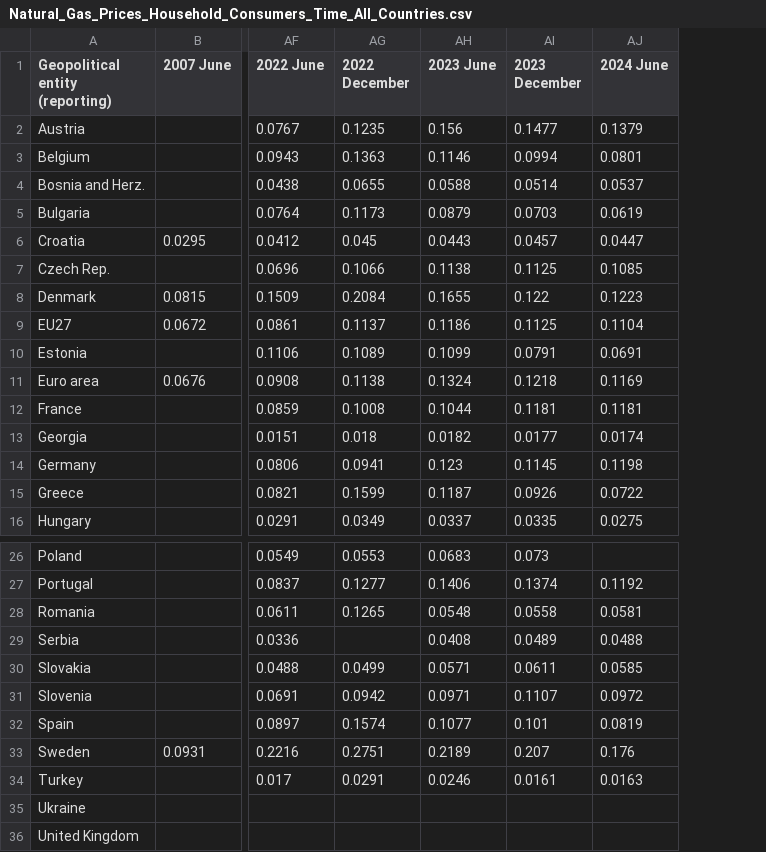
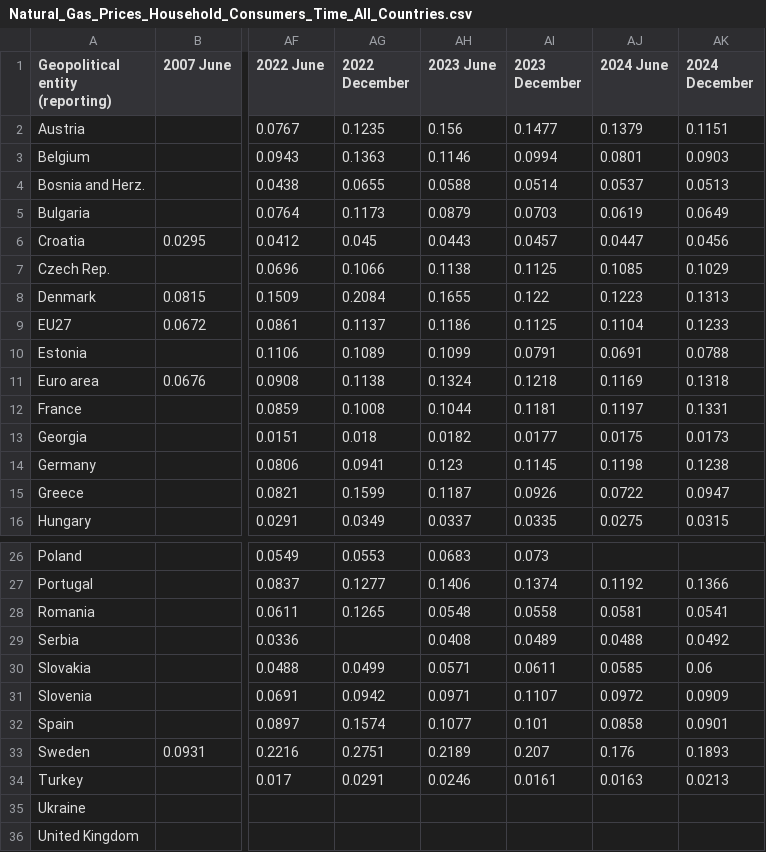
Before and after one commit to Qery-Data/Energy, a CSV file: data_Eurostat_Energy_Prices/Natural_Gas_Prices_Household_Consumers_Time_All_Countries.csv, drawn as a sheet; only a part is shown, gaps mark what is left out; the diff names each change by its address in the sheet, - before the commit and + after, or states it on an @@ line.

Commit message:
Latest data: 2025-05-24-09-15-55

```diff
--- a/data_Eurostat_Energy_Prices/Natural_Gas_Prices_Household_Consumers_Time_All_Countries.csv
+++ b/data_Eurostat_Energy_Prices/Natural_Gas_Prices_Household_Consumers_Time_All_Countries.csv
+column AK (2024 December), rows 2-16: 0.1151 | 0.0903 | 0.0513 | 0.0649 | 0.0456 | 0.1029 | 0.1313 | 0.1233 | 0.0788 | 0.1318 | 0.1331 | 0.0173 | 0.1238 | 0.0947 | 0.0315; rows 27-34: 0.1366 | 0.0541 | 0.0492 | 0.06 | 0.0909 | 0.0901 | 0.1893 | 0.0213
-AJ12 (2024 June): 0.1181
+AJ12 (2024 June): 0.1197
-AJ13 (2024 June): 0.0174
+AJ13 (2024 June): 0.0175
-AJ32 (2024 June): 0.0819
+AJ32 (2024 June): 0.0858
```
Also changed, not shown: data_Eurostat_Energy_Prices/Natural_Gas_Prices_Household_Consumers_Change_Europe.csv, data_Eurostat_Energy_Prices/Natural_Gas_Prices_Household_Consumers_Composition_Europe.csv, 4 other files.
